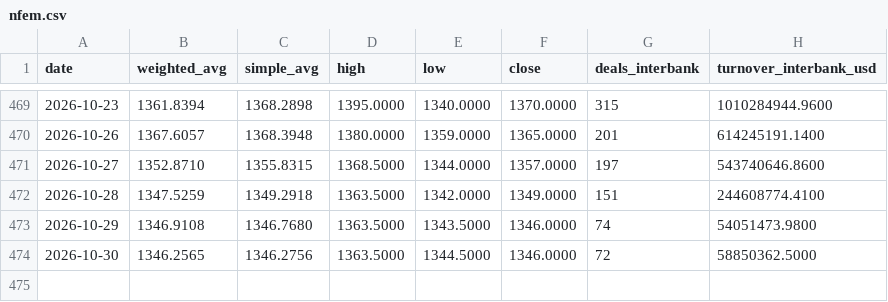
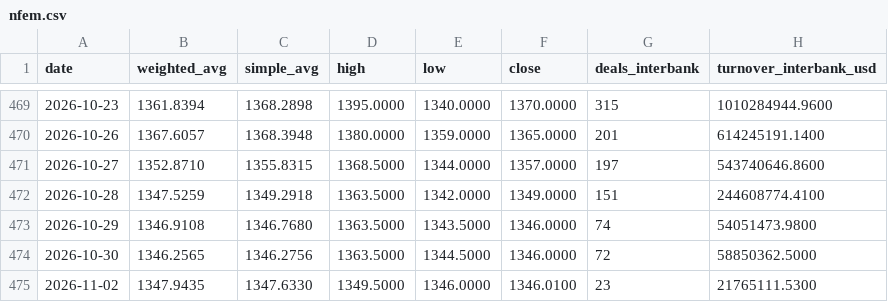
Before and after one commit to bukunmialuko/cbn-rates, a CSV file: data/nfem.csv, drawn as a sheet; only a part is shown, gaps mark what is left out.

```diff
--- a/data/nfem.csv
+++ b/data/nfem.csv
@@ -474 +474,2 @@ date,weighted_avg,simple_avg,high,low,close,deals_interbank,turnover_interbank_u
 2026-10-30,1346.2565,1346.2756,1363.5000,1344.5000,1346.0000,72,58850362.5000
+2026-11-02,1347.9435,1347.6330,1349.5000,1346.0000,1346.0100,23,21765111.5300
```
Also changed, not shown: 3 other files.
